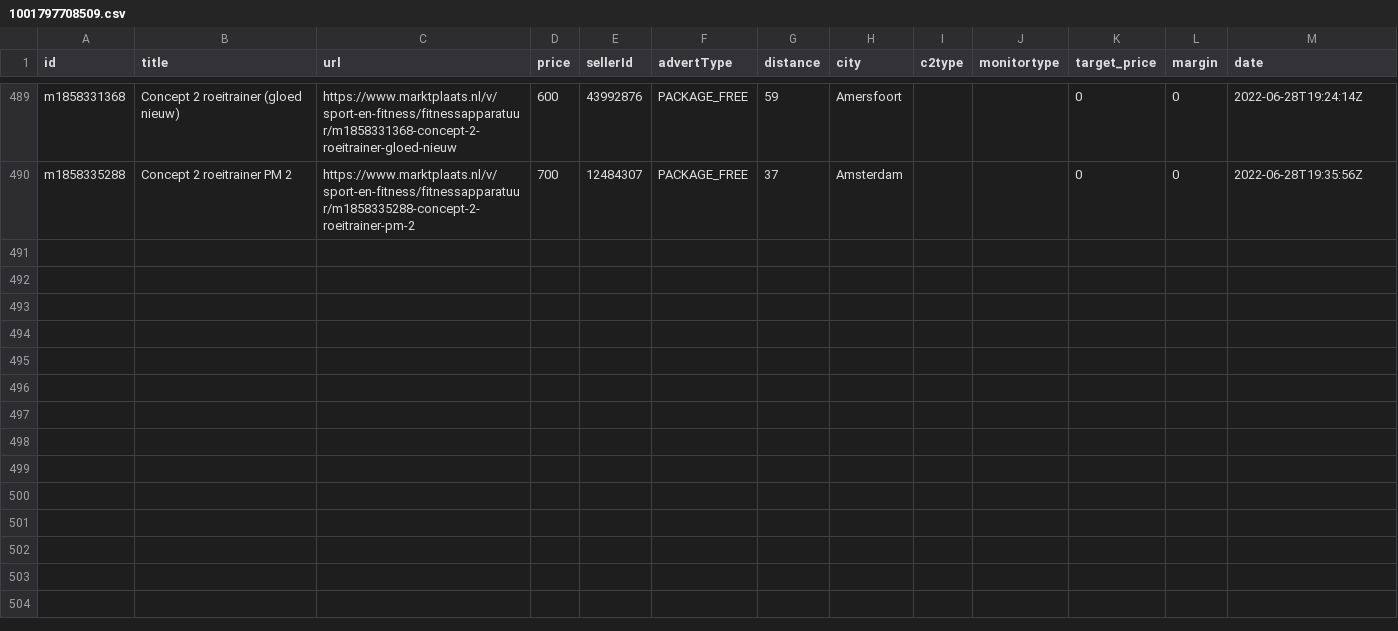
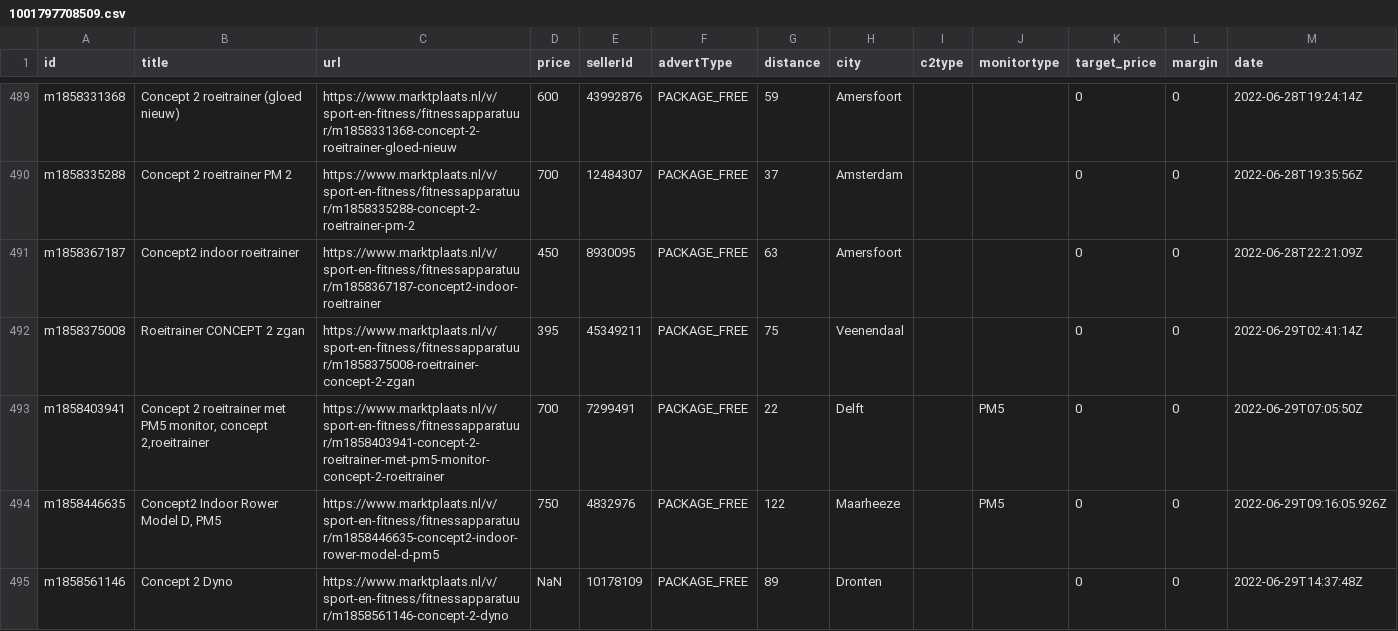
Before and after one commit to lorenzkort/marktplaats_scraper, a CSV file: jobs/datasets/channels/1001797708509.csv, drawn as a sheet; only a part is shown, gaps mark what is left out; the diff names each change by its address in the sheet, - before the commit and + after, or states it on an @@ line.

Commit message:
updated datasets

```diff
--- a/jobs/datasets/channels/1001797708509.csv
+++ b/jobs/datasets/channels/1001797708509.csv
+row 491: m1858367187 | Concept2 indoor roeitrainer | https://www.marktplaats.nl/v/sport-en-fitness/fitnessapparatuur/m1858367187-concept2-indoor-roeitrainer | 450 | 8930095 | PACKAGE_FREE | 63 | Amersfoort |  |  | 0 | 0 | 2022-06-28T22:21:09Z
+row 492: m1858375008 | Roeitrainer CONCEPT 2 zgan | https://www.marktplaats.nl/v/sport-en-fitness/fitnessapparatuur/m1858375008-roeitrainer-concept-2-zgan | 395 | 45349211 | PACKAGE_FREE | 75 | Veenendaal |  |  | 0 | 0 | 2022-06-29T02:41:14Z
+row 493: m1858403941 | Concept 2 roeitrainer met PM5 monitor, concept 2,roeitrainer | https://www.marktplaats.nl/v/sport-en-fitness/fitnessapparatuur/m1858403941-concept-2-roeitrainer-met-pm5-monitor-concept-2-roeitrainer | 700 | 7299491 | PACKAGE_FREE | 22 | Delft |  | PM5 | 0 | 0 | 2022-06-29T07:05:50Z
+row 494: m1858446635 | Concept2 Indoor Rower Model D, PM5 | https://www.marktplaats.nl/v/sport-en-fitness/fitnessapparatuur/m1858446635-concept2-indoor-rower-model-d-pm5 | 750 | 4832976 | PACKAGE_FREE | 122 | Maarheeze |  | PM5 | 0 | 0 | 2022-06-29T09:16:05.926Z
+row 495: m1858561146 | Concept 2 Dyno | https://www.marktplaats.nl/v/sport-en-fitness/fitnessapparatuur/m1858561146-concept-2-dyno | NaN | 10178109 | PACKAGE_FREE | 89 | Dronten |  |  | 0 | 0 | 2022-06-29T14:37:48Z
```
Also changed, not shown: 1 other file.
